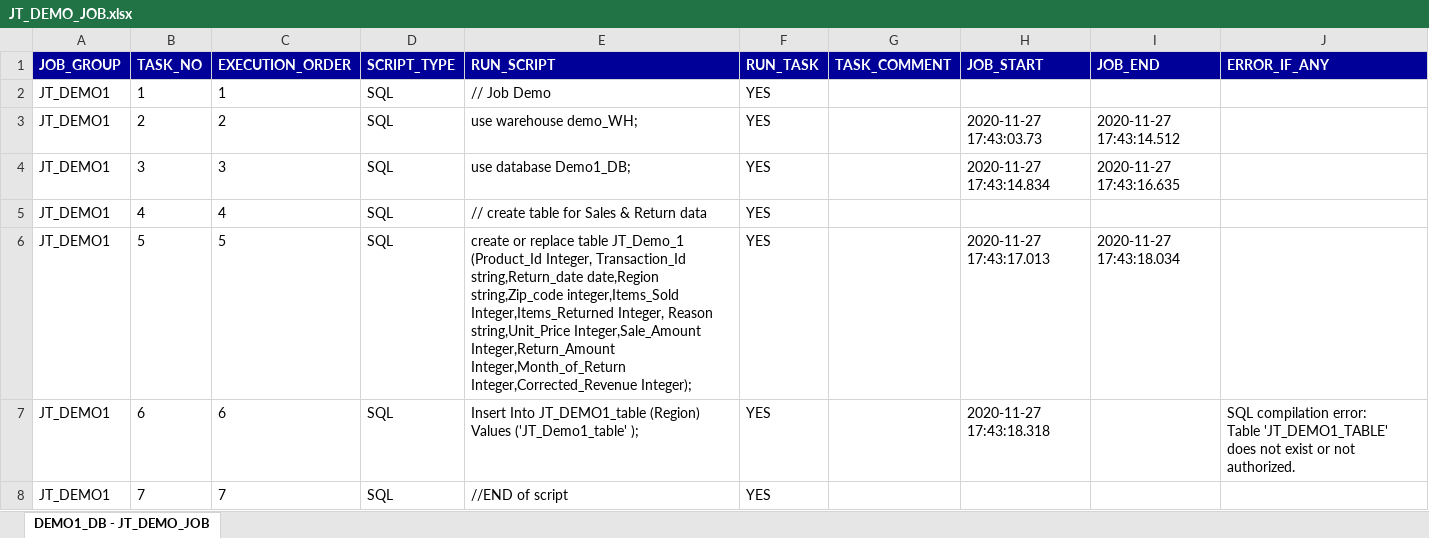
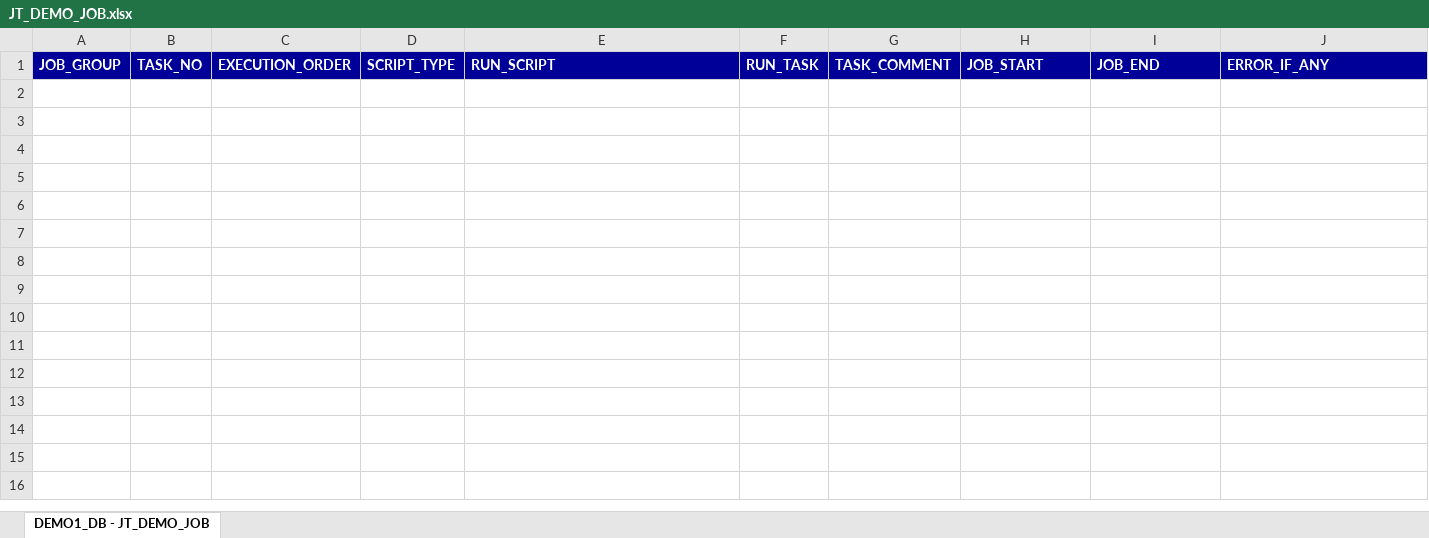
Before and after one commit to krishna80555/Repository1, an Excel workbook: JT_DEMO_JOB.xlsx, sheet DEMO1_DB - JT_DEMO_JOB, drawn as a sheet; values as stored, in another font and other column widths than the file's, no borders; ↵ is a line break in a cell; the diff names each change by its address in the sheet, - before the commit and + after, or states it on an @@ line.

Commit message:
hi

```diff
--- a/JT_DEMO_JOB.xlsx (sheet DEMO1_DB - JT_DEMO_JOB)
+++ b/JT_DEMO_JOB.xlsx (sheet DEMO1_DB - JT_DEMO_JOB)
-row 2: JT_DEMO1 | 1 | 1 | SQL | // Job Demo | YES
-row 3: JT_DEMO1 | 2 | 2 | SQL | use warehouse demo_WH; | YES |  | 2020-11-27 17:43:03.73 | 2020-11-27 17:43:14.512
-row 4: JT_DEMO1 | 3 | 3 | SQL | use database Demo1_DB; | YES |  | 2020-11-27 17:43:14.834 | 2020-11-27 17:43:16.635
-row 5: JT_DEMO1 | 4 | 4 | SQL | // create table for Sales & Return data | YES
-row 6: JT_DEMO1 | 5 | 5 | SQL | create or replace table JT_Demo_1 (Product_Id Integer, Transaction_Id string,Return_date date,Region string,Zip_code integer,Items_Sold Integer,Items_Returned Integer, Reason string,Unit_Price Integer,Sale_Amount Integer,Return_Amount Integer,Month_of_Return Integer,Corrected_Revenue Integer); | YES |  | 2020-11-27 17:43:17.013 | 2020-11-27 17:43:18.034
-row 7: JT_DEMO1 | 6 | 6 | SQL | Insert Into JT_DEMO1_table (Region) Values ('JT_Demo1_table' ); | YES |  | 2020-11-27 17:43:18.318 |  | SQL compilation error: ↵ Table 'JT_DEMO1_TABLE' does not exist or not authorized.
-row 8: JT_DEMO1 | 7 | 7 | SQL | //END of script | YES
```
